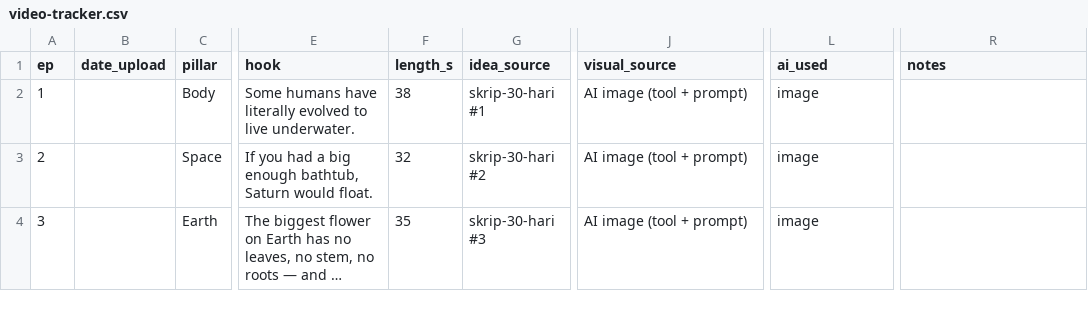
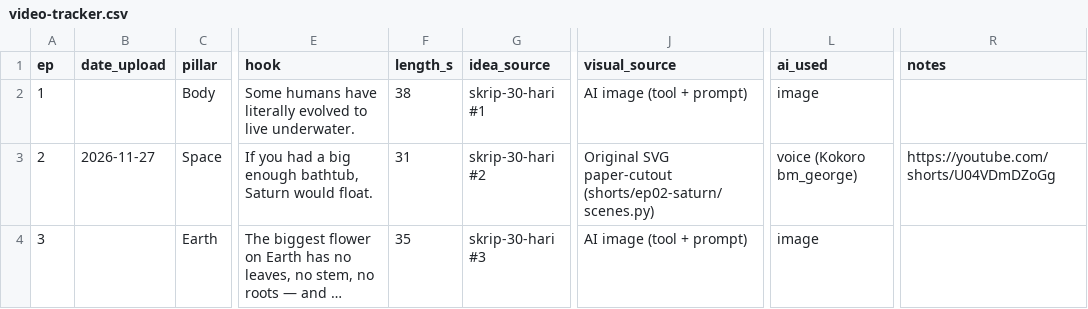
Before and after one commit to aliffhuhu60-beep/Youtube-shorts, a CSV file: tracker/video-tracker.csv, drawn as a sheet; only a part is shown, gaps mark what is left out; long unchanged cells end in …; the diff names each change by its address in the sheet, - before the commit and + after, or states it on an @@ line.

```diff
--- a/tracker/video-tracker.csv
+++ b/tracker/video-tracker.csv
-B3 (date_upload): (empty)
+B3 (date_upload): 2026-11-27
-F3 (length_s): 32
+F3 (length_s): 31
-J3 (visual_source): AI image (tool + prompt)
+J3 (visual_source): Original SVG paper-cutout (shorts/ep02-saturn/scenes.py)
-L3 (ai_used): image
+L3 (ai_used): voice (Kokoro bm_george)
-R3 (notes): (empty)
+R3 (notes): https://youtube.com/shorts/U04VDmDZoGg
```
